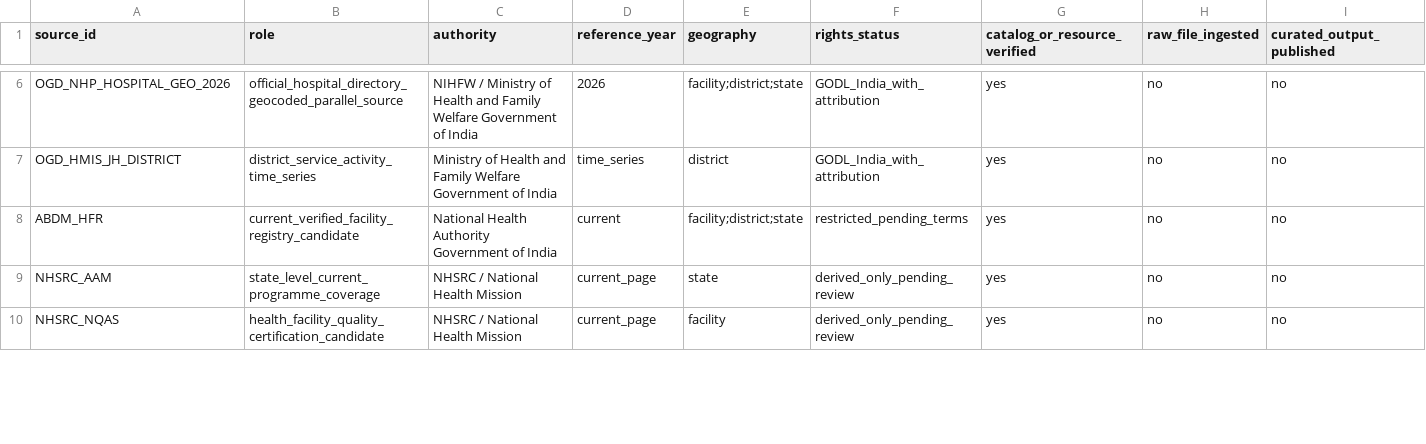
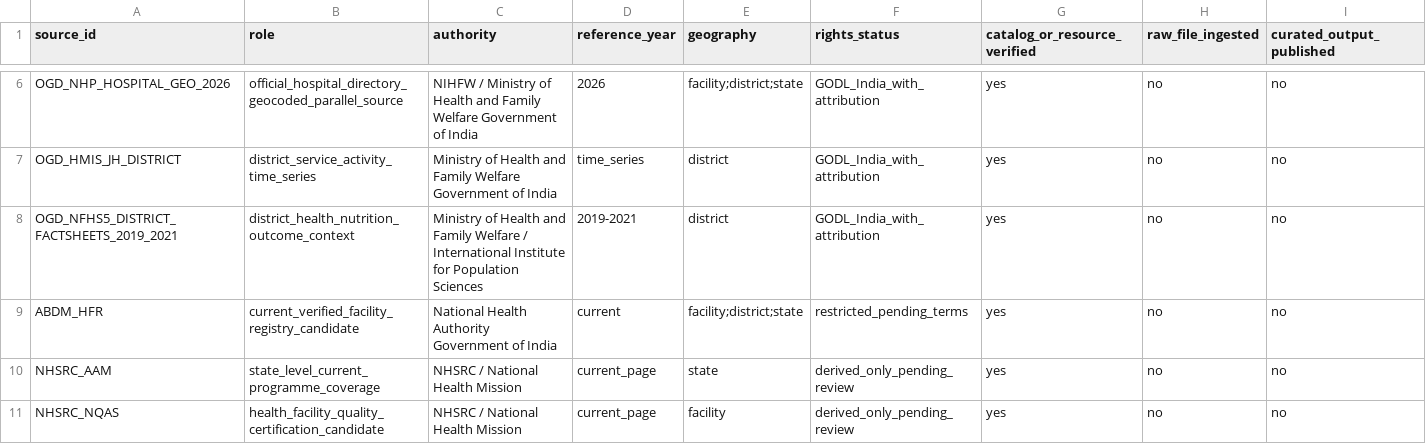
Before and after one commit to Arithmetic-Power-Geometry/Jharkhand-Life-Atlas, a CSV file: modules/health_access/source_coverage.csv, drawn as a sheet; only a part is shown, gaps mark what is left out; rows hold the shown columns only; the diff covers the shown part only; the diff names each change by its address in the sheet, - before the commit and + after, or states it on an @@ line.

Commit message:
Register NFHS-5 district health evidence candidate

```diff
--- a/modules/health_access/source_coverage.csv
+++ b/modules/health_access/source_coverage.csv
+row 8: OGD_NFHS5_DISTRICT_FACTSHEETS_2019_2021 | district_health_nutrition_outcome_context | Ministry of Health and Family Welfare / International Institute for Population Sciences | 2019-2021 | district | GODL_India_with_attribution | yes | no | no
```
Also changed, not shown: 1 edited cell elsewhere in this file.
